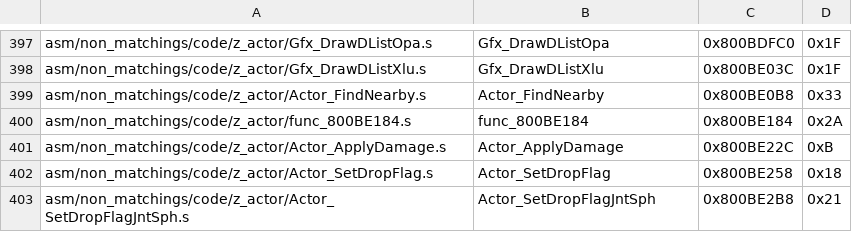
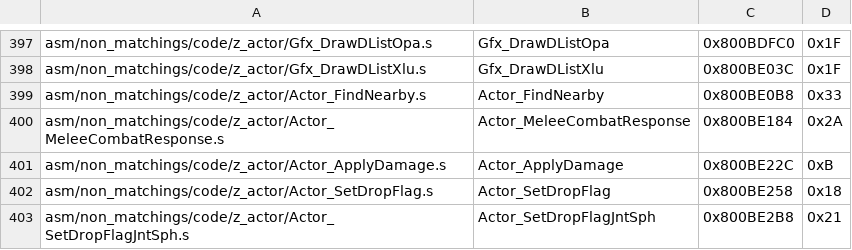
Before and after one commit to zeldaret/mm, a CSV file: tools/sizes/code_functions.csv, drawn as a sheet; only a part is shown, gaps mark what is left out.

Commit message:
Document function

```diff
--- a/tools/sizes/code_functions.csv
+++ b/tools/sizes/code_functions.csv
@@ -399,3 +399,3 @@ asm/non_matchings/code/z_actor/Gfx_DrawDListXlu.s,Gfx_DrawDListXlu,0x800BE03C,0x
 asm/non_matchings/code/z_actor/Actor_FindNearby.s,Actor_FindNearby,0x800BE0B8,0x33
-asm/non_matchings/code/z_actor/func_800BE184.s,func_800BE184,0x800BE184,0x2A
+asm/non_matchings/code/z_actor/Actor_MeleeCombatResponse.s,Actor_MeleeCombatResponse,0x800BE184,0x2A
 asm/non_matchings/code/z_actor/Actor_ApplyDamage.s,Actor_ApplyDamage,0x800BE22C,0xB
```
Also changed, not shown: 7 other files.
